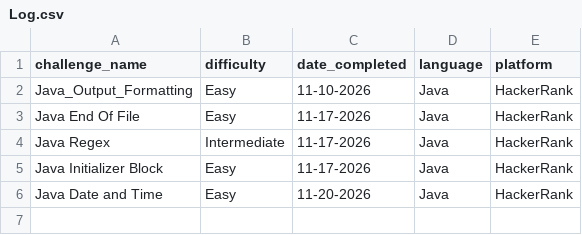
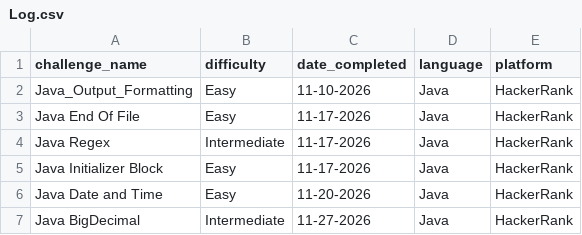
Before and after one commit to TRNG-2499/assignments, a CSV file: _practical_coding_challenges/Log.csv, drawn as a sheet; the diff names each change by its address in the sheet, - before the commit and + after, or states it on an @@ line.

Commit message:
Complete new challenges on HackerRank

```diff
--- a/_practical_coding_challenges/Log.csv
+++ b/_practical_coding_challenges/Log.csv
+row 7: Java BigDecimal | Intermediate | 11-27-2026 | Java | HackerRank
```
